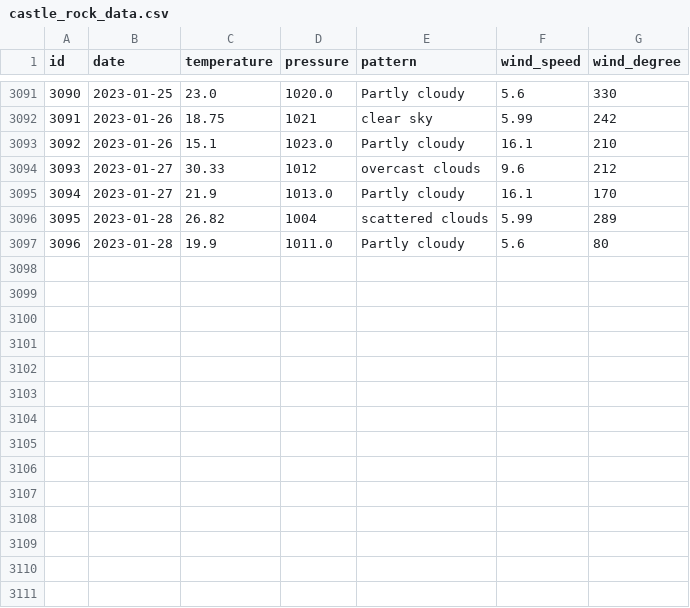
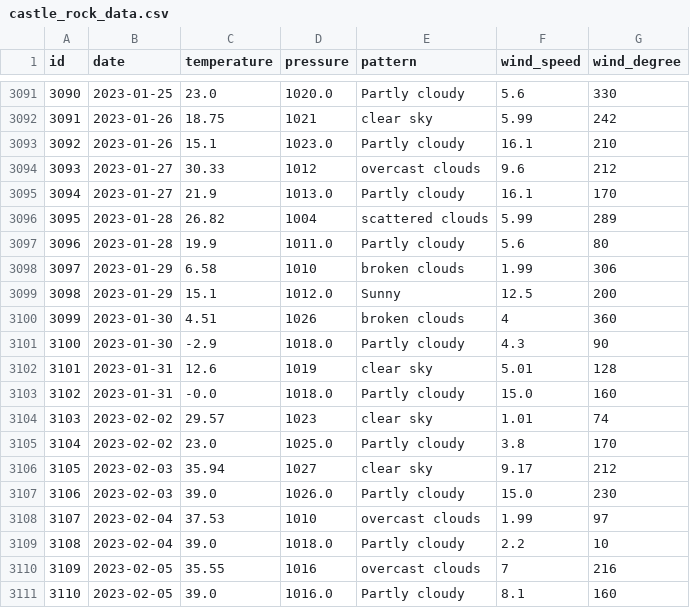
Before and after one commit to tvang1/AI-Weather-Predictor, a CSV file: WeatherAPIs/API Outputs/castle_rock_data.csv, drawn as a sheet; only a part is shown, gaps mark what is left out; the diff names each change by its address in the sheet, - before the commit and + after, or states it on an @@ line.

Commit message:
Entries to 1.9.2023

```diff
--- a/WeatherAPIs/API Outputs/castle_rock_data.csv
+++ b/WeatherAPIs/API Outputs/castle_rock_data.csv
+row 3098: 3097 | 2023-01-29 | 6.58 | 1010 | broken clouds | 1.99 | 306
+row 3099: 3098 | 2023-01-29 | 15.1 | 1012.0 | Sunny | 12.5 | 200
+row 3100: 3099 | 2023-01-30 | 4.51 | 1026 | broken clouds | 4 | 360
+row 3101: 3100 | 2023-01-30 | -2.9 | 1018.0 | Partly cloudy | 4.3 | 90
+row 3102: 3101 | 2023-01-31 | 12.6 | 1019 | clear sky | 5.01 | 128
+row 3103: 3102 | 2023-01-31 | -0.0 | 1018.0 | Partly cloudy | 15.0 | 160
+row 3104: 3103 | 2023-02-02 | 29.57 | 1023 | clear sky | 1.01 | 74
+row 3105: 3104 | 2023-02-02 | 23.0 | 1025.0 | Partly cloudy | 3.8 | 170
+row 3106: 3105 | 2023-02-03 | 35.94 | 1027 | clear sky | 9.17 | 212
+row 3107: 3106 | 2023-02-03 | 39.0 | 1026.0 | Partly cloudy | 15.0 | 230
+row 3108: 3107 | 2023-02-04 | 37.53 | 1010 | overcast clouds | 1.99 | 97
+row 3109: 3108 | 2023-02-04 | 39.0 | 1018.0 | Partly cloudy | 2.2 | 10
+row 3110: 3109 | 2023-02-05 | 35.55 | 1016 | overcast clouds | 7 | 216
+row 3111: 3110 | 2023-02-05 | 39.0 | 1016.0 | Partly cloudy | 8.1 | 160
```
Also changed, not shown: WeatherAPIs/API Outputs/boulder_data.csv, WeatherAPIs/API Outputs/denver_data.csv.
